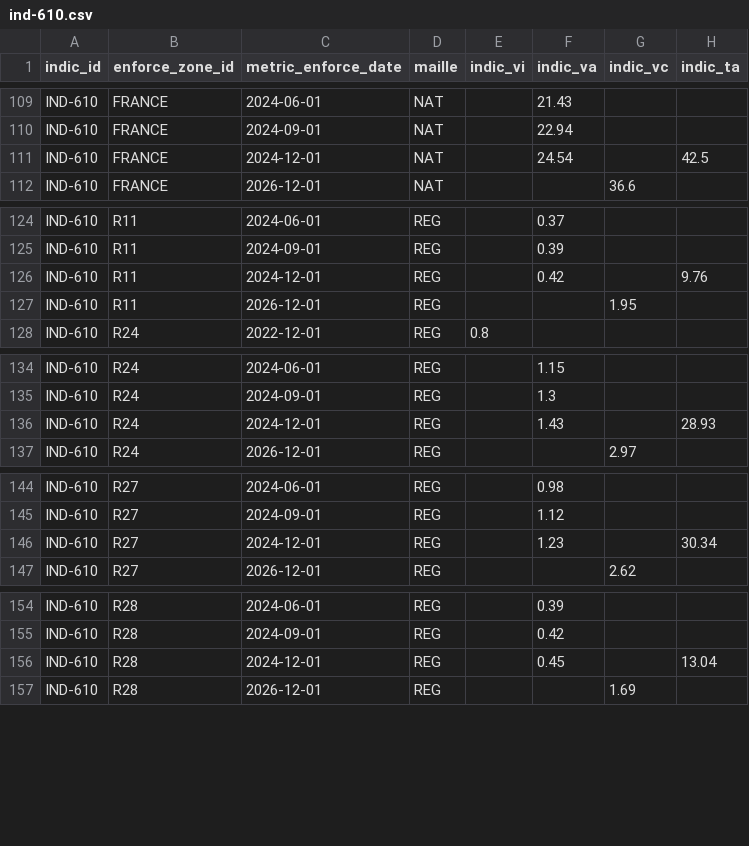
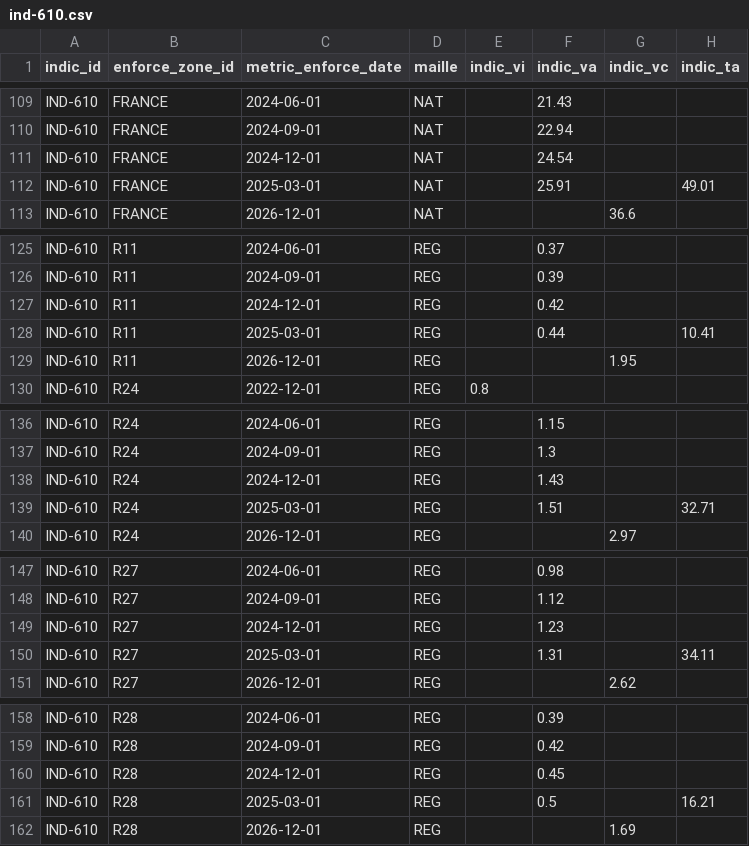
Before and after one commit to DITP-pilotage/barometre-resultats, a CSV file: data/ind-610.csv, drawn as a sheet; only a part is shown, gaps mark what is left out; the diff covers the shown part only.

Commit message:
data::29-08-2025

```diff
--- a/data/ind-610.csv
+++ b/data/ind-610.csv
@@ -110,3 +110,4 @@ IND-610,FRANCE,2024-06-01,NAT,,21.43,,
 IND-610,FRANCE,2024-09-01,NAT,,22.94,,
-IND-610,FRANCE,2024-12-01,NAT,,24.54,,42.5
+IND-610,FRANCE,2024-12-01,NAT,,24.54,,
+IND-610,FRANCE,2025-03-01,NAT,,25.91,,49.01
 IND-610,FRANCE,2026-12-01,NAT,,,36.6,
@@ -125,3 +126,4 @@ IND-610,R11,2024-06-01,REG,,0.37,,
 IND-610,R11,2024-09-01,REG,,0.39,,
-IND-610,R11,2024-12-01,REG,,0.42,,9.76
+IND-610,R11,2024-12-01,REG,,0.42,,
+IND-610,R11,2025-03-01,REG,,0.44,,10.41
 IND-610,R11,2026-12-01,REG,,,1.95,
@@ -135,3 +137,4 @@ IND-610,R24,2024-06-01,REG,,1.15,,
 IND-610,R24,2024-09-01,REG,,1.3,,
-IND-610,R24,2024-12-01,REG,,1.43,,28.93
+IND-610,R24,2024-12-01,REG,,1.43,,
+IND-610,R24,2025-03-01,REG,,1.51,,32.71
 IND-610,R24,2026-12-01,REG,,,2.97,
@@ -145,3 +148,4 @@ IND-610,R27,2024-06-01,REG,,0.98,,
 IND-610,R27,2024-09-01,REG,,1.12,,
-IND-610,R27,2024-12-01,REG,,1.23,,30.34
+IND-610,R27,2024-12-01,REG,,1.23,,
+IND-610,R27,2025-03-01,REG,,1.31,,34.11
 IND-610,R27,2026-12-01,REG,,,2.62,
@@ -155,3 +159,4 @@ IND-610,R28,2024-06-01,REG,,0.39,,
 IND-610,R28,2024-09-01,REG,,0.42,,
-IND-610,R28,2024-12-01,REG,,0.45,,13.04
+IND-610,R28,2024-12-01,REG,,0.45,,
+IND-610,R28,2025-03-01,REG,,0.5,,16.21
 IND-610,R28,2026-12-01,REG,,,1.69,
```
Also changed, not shown: 8 added rows and 8 edited cells elsewhere in this file.
